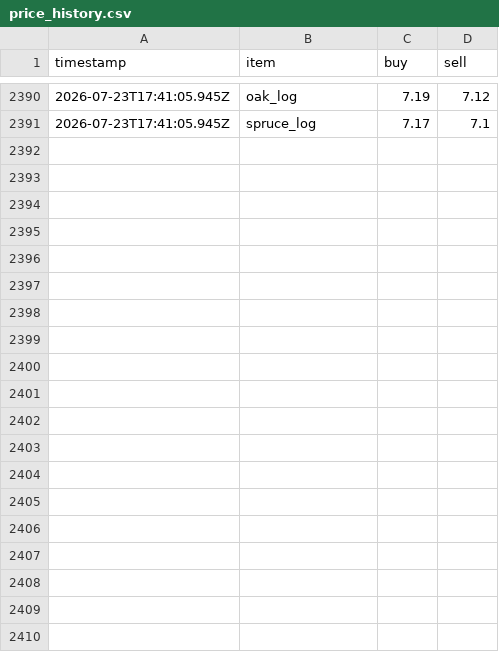
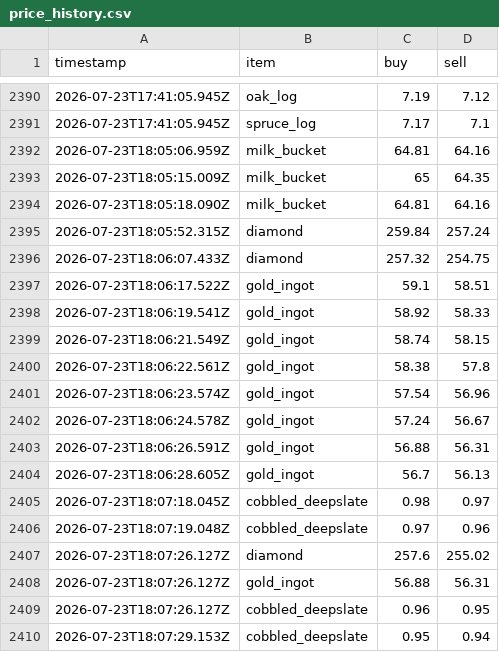
Before and after one commit to RyanYu0118/MCWWS, a CSV file: plugins/Skript/scripts/web/data/price_history.csv, drawn as a sheet; only a part is shown, gaps mark what is left out; the diff covers the shown part only.

```diff
--- a/plugins/Skript/scripts/web/data/price_history.csv
+++ b/plugins/Skript/scripts/web/data/price_history.csv
@@ -2391 +2391,20 @@ timestamp,item,buy,sell
 2026-07-23T17:41:05.945Z,spruce_log,7.17,7.1
+2026-07-23T18:05:06.959Z,milk_bucket,64.81,64.16
+2026-07-23T18:05:15.009Z,milk_bucket,65,64.35
+2026-07-23T18:05:18.090Z,milk_bucket,64.81,64.16
+2026-07-23T18:05:52.315Z,diamond,259.84,257.24
+2026-07-23T18:06:07.433Z,diamond,257.32,254.75
+2026-07-23T18:06:17.522Z,gold_ingot,59.1,58.51
+2026-07-23T18:06:19.541Z,gold_ingot,58.92,58.33
+2026-07-23T18:06:21.549Z,gold_ingot,58.74,58.15
+2026-07-23T18:06:22.561Z,gold_ingot,58.38,57.8
+2026-07-23T18:06:23.574Z,gold_ingot,57.54,56.96
+2026-07-23T18:06:24.578Z,gold_ingot,57.24,56.67
+2026-07-23T18:06:26.591Z,gold_ingot,56.88,56.31
+2026-07-23T18:06:28.605Z,gold_ingot,56.7,56.13
+2026-07-23T18:07:18.045Z,cobbled_deepslate,0.98,0.97
+2026-07-23T18:07:19.048Z,cobbled_deepslate,0.97,0.96
+2026-07-23T18:07:26.127Z,diamond,257.6,255.02
+2026-07-23T18:07:26.127Z,gold_ingot,56.88,56.31
+2026-07-23T18:07:26.127Z,cobbled_deepslate,0.96,0.95
+2026-07-23T18:07:29.153Z,cobbled_deepslate,0.95,0.94
```
Also changed, not shown: 13 added rows elsewhere in this file, 25 other files.
